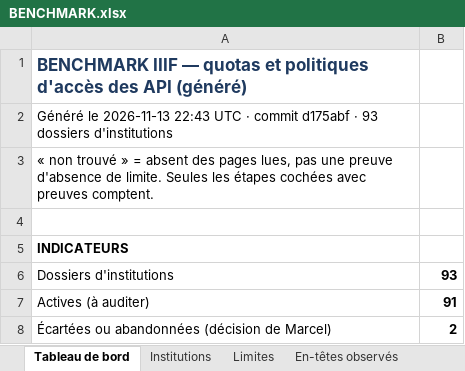
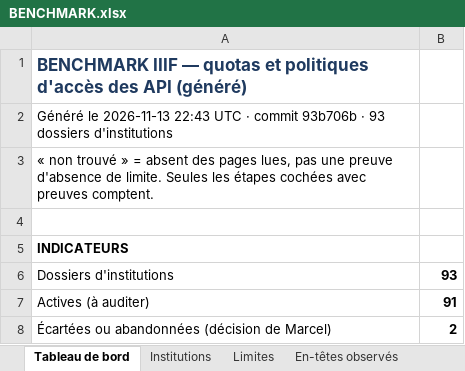
Before and after one commit to maribakulj/Veille-API-IIIF, an Excel workbook: BENCHMARK.xlsx, sheet Tableau de bord, drawn as a sheet; only a part is shown; values as stored, in another font and other column widths than the file's, no borders; charts and pictures not drawn; the diff names each change by its address in the sheet, - before the commit and + after, or states it on an @@ line.

```diff
--- a/BENCHMARK.xlsx (sheet Tableau de bord)
+++ b/BENCHMARK.xlsx (sheet Tableau de bord)
-A2: …· commit d175abf · 93…
+A2: …· commit 93b706b · 93…
```
Also changed, not shown: sheet Journal, 5 other files.
